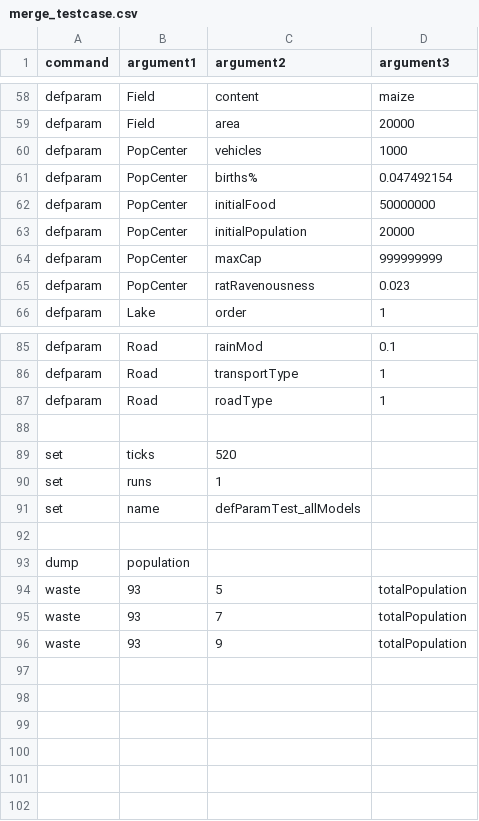
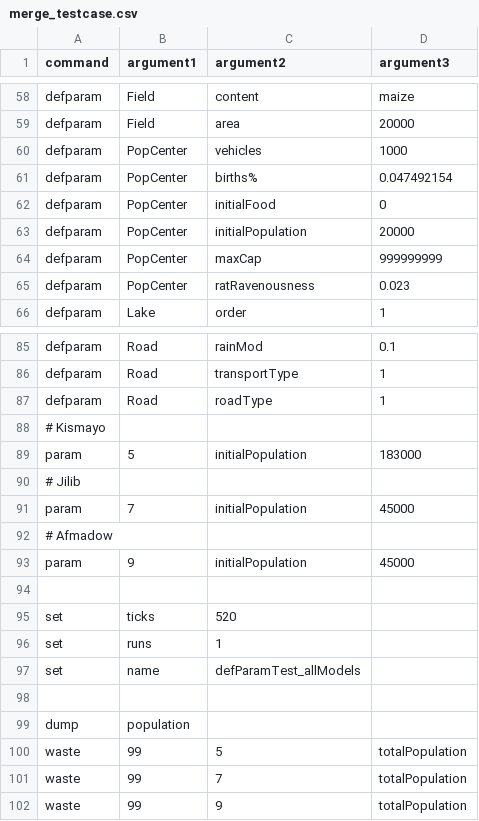
Before and after one commit to logarhythmic/mapserver, a CSV file: src/main/resources/merge_testcase.csv, drawn as a sheet; only a part is shown, gaps mark what is left out.

Commit message:
Set populations for PopCenters

```diff
--- a/src/main/resources/merge_testcase.csv
+++ b/src/main/resources/merge_testcase.csv
@@ -61,3 +61,3 @@ defparam, PopCenter, vehicles, 1000
 defparam, PopCenter, births%, 0.047492154
-defparam, PopCenter, initialFood, 50000000
+defparam, PopCenter, initialFood, 0
 defparam, PopCenter, initialPopulation, 20000
@@ -87,2 +87,8 @@ defparam, Road, transportType, 1
 defparam, Road, roadType, 1
+# Kismayo
+param, 5, initialPopulation, 183000
+# Jilib
+param, 7, initialPopulation, 45000
+# Afmadow
+param, 9, initialPopulation, 45000
 ,,,
@@ -93,4 +99,4 @@ set, name, defParamTest_allModels,
 dump, population,,
-waste, 93, 5, totalPopulation,
-waste, 93, 7, totalPopulation,
-waste, 93, 9, totalPopulation,
+waste, 99, 5, totalPopulation,
+waste, 99, 7, totalPopulation,
+waste, 99, 9, totalPopulation,
```
